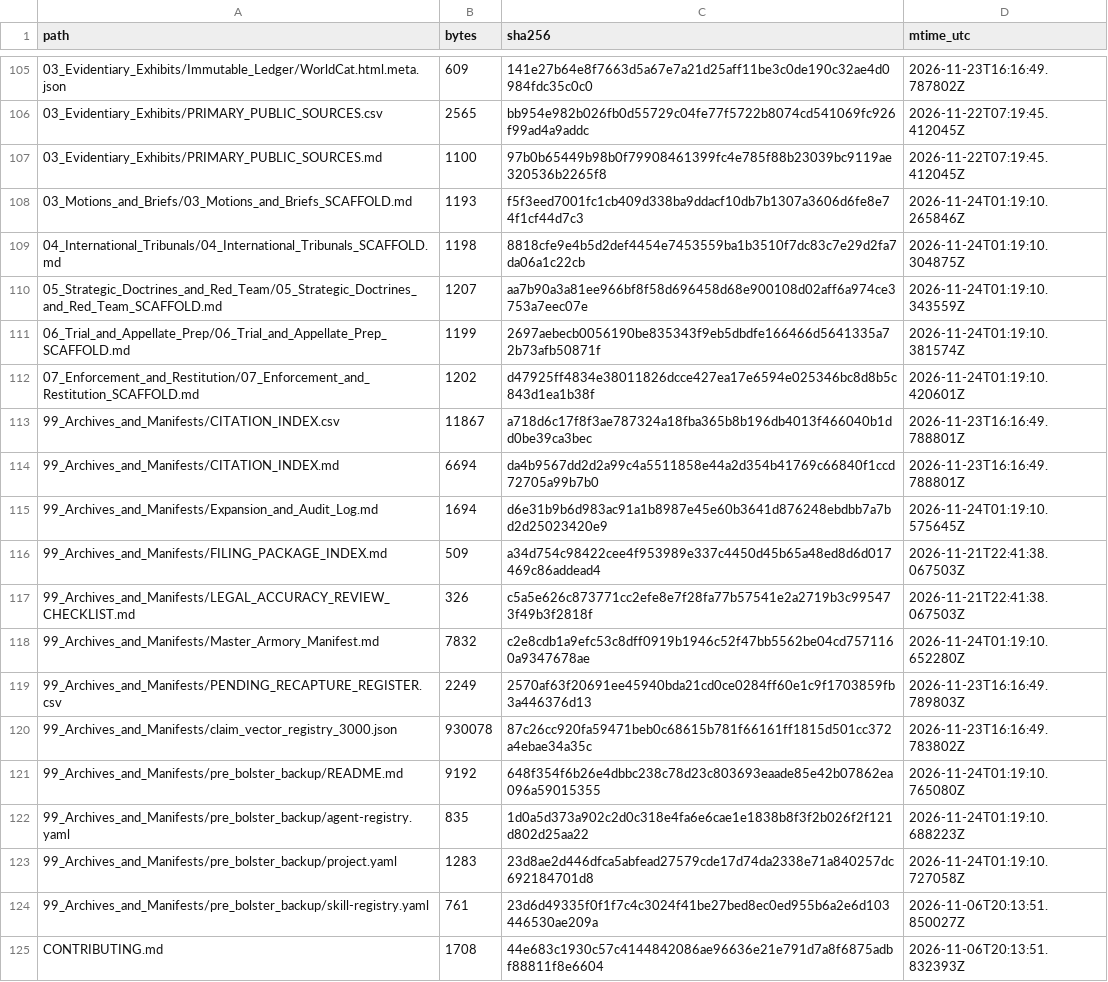
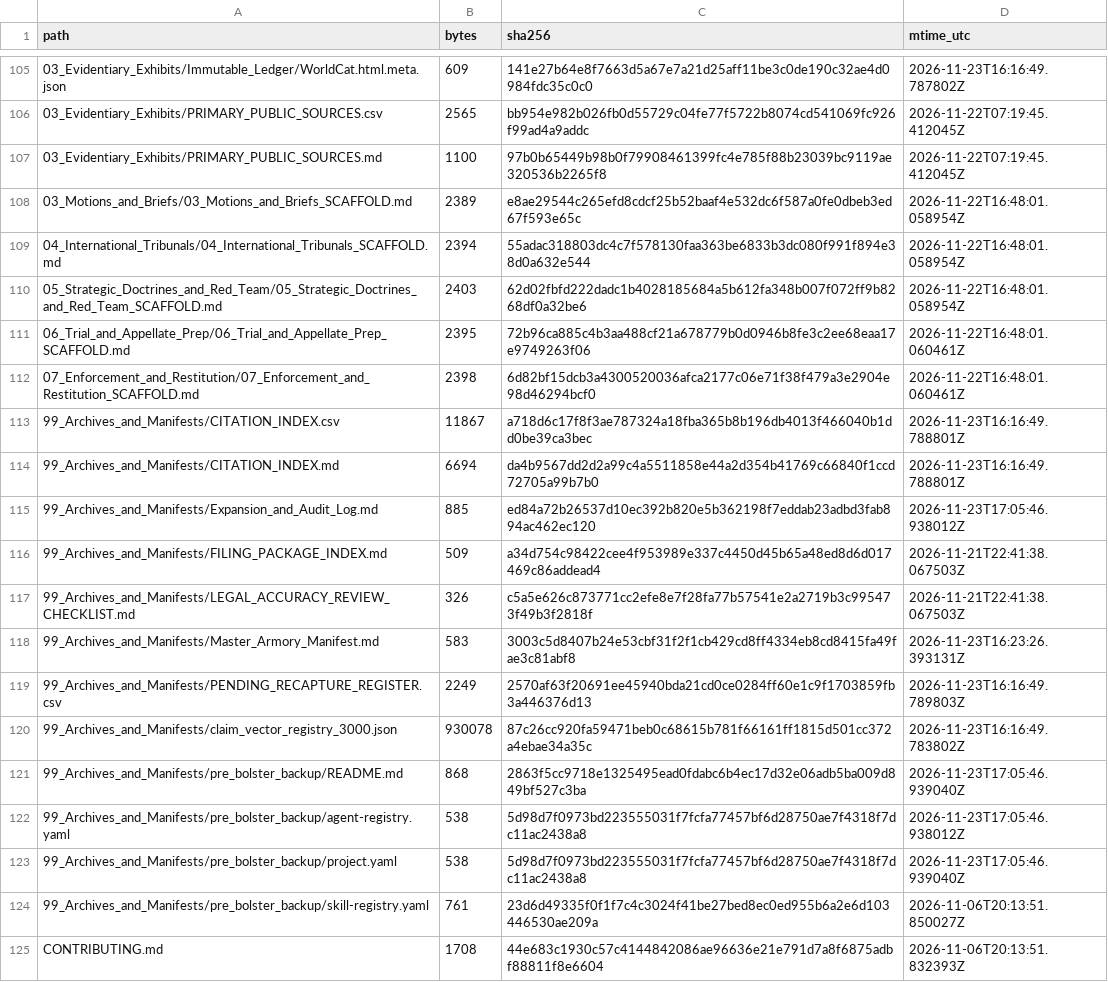
Before and after one commit to GlobalRestitutionAlliance/turtle-island-us-ak-native-village-of-kiana-master-litigation, a CSV file: 99_Archives_and_Manifests/MANIFEST_SHA256.csv, drawn as a sheet; only a part is shown, gaps mark what is left out; the diff covers the shown part only.

```diff
--- a/99_Archives_and_Manifests/MANIFEST_SHA256.csv
+++ b/99_Archives_and_Manifests/MANIFEST_SHA256.csv
@@ -107,18 +107,18 @@ path,bytes,sha256,mtime_utc
 03_Evidentiary_Exhibits/PRIMARY_PUBLIC_SOURCES.md,1100,97b0b65449b98b0f79908461399fc4e785f88b23039bc9119ae320536b2265f8,2026-11-22T07:19:45.412045Z
-03_Motions_and_Briefs/03_Motions_and_Briefs_SCAFFOLD.md,1193,f5f3eed7001fc1cb409d338ba9ddacf10db7b1307a3606d6fe8e74f1cf44d7c3,2026-11-24T01:19:10.265846Z
-04_International_Tribunals/04_International_Tribunals_SCAFFOLD.md,1198,8818cfe9e4b5d2def4454e7453559ba1b3510f7dc83c7e29d2fa7da06a1c22cb,2026-11-24T01:19:10.304875Z
-05_Strategic_Doctrines_and_Red_Team/05_Strategic_Doctrines_and_Red_Team_SCAFFOLD.md,1207,aa7b90a3a81ee966bf8f58d696458d68e900108d02aff6a974ce3753a7eec07e,2026-11-24T01:19:10.343559Z
-06_Trial_and_Appellate_Prep/06_Trial_and_Appellate_Prep_SCAFFOLD.md,1199,2697aebecb0056190be835343f9eb5dbdfe166466d5641335a72b73afb50871f,2026-11-24T01:19:10.381574Z
-07_Enforcement_and_Restitution/07_Enforcement_and_Restitution_SCAFFOLD.md,1202,d47925ff4834e38011826dcce427ea17e6594e025346bc8d8b5c843d1ea1b38f,2026-11-24T01:19:10.420601Z
+03_Motions_and_Briefs/03_Motions_and_Briefs_SCAFFOLD.md,2389,e8ae29544c265efd8cdcf25b52baaf4e532dc6f587a0fe0dbeb3ed67f593e65c,2026-11-22T16:48:01.058954Z
+04_International_Tribunals/04_International_Tribunals_SCAFFOLD.md,2394,55adac318803dc4c7f578130faa363be6833b3dc080f991f894e38d0a632e544,2026-11-22T16:48:01.058954Z
+05_Strategic_Doctrines_and_Red_Team/05_Strategic_Doctrines_and_Red_Team_SCAFFOLD.md,2403,62d02fbfd222dadc1b4028185684a5b612fa348b007f072ff9b8268df0a32be6,2026-11-22T16:48:01.058954Z
+06_Trial_and_Appellate_Prep/06_Trial_and_Appellate_Prep_SCAFFOLD.md,2395,72b96ca885c4b3aa488cf21a678779b0d0946b8fe3c2ee68eaa17e9749263f06,2026-11-22T16:48:01.060461Z
+07_Enforcement_and_Restitution/07_Enforcement_and_Restitution_SCAFFOLD.md,2398,6d82bf15dcb3a4300520036afca2177c06e71f38f479a3e2904e98d46294bcf0,2026-11-22T16:48:01.060461Z
 99_Archives_and_Manifests/CITATION_INDEX.csv,11867,a718d6c17f8f3ae787324a18fba365b8b196db4013f466040b1dd0be39ca3bec,2026-11-23T16:16:49.788801Z
 99_Archives_and_Manifests/CITATION_INDEX.md,6694,da4b9567dd2d2a99c4a5511858e44a2d354b41769c66840f1ccd72705a99b7b0,2026-11-23T16:16:49.788801Z
-99_Archives_and_Manifests/Expansion_and_Audit_Log.md,1694,d6e31b9b6d983ac91a1b8987e45e60b3641d876248ebdbb7a7bd2d25023420e9,2026-11-24T01:19:10.575645Z
+99_Archives_and_Manifests/Expansion_and_Audit_Log.md,885,ed84a72b26537d10ec392b820e5b362198f7eddab23adbd3fab894ac462ec120,2026-11-23T17:05:46.938012Z
 99_Archives_and_Manifests/FILING_PACKAGE_INDEX.md,509,a34d754c98422cee4f953989e337c4450d45b65a48ed8d6d017469c86addead4,2026-11-21T22:41:38.067503Z
 99_Archives_and_Manifests/LEGAL_ACCURACY_REVIEW_CHECKLIST.md,326,c5a5e626c873771cc2efe8e7f28fa77b57541e2a2719b3c995473f49b3f2818f,2026-11-21T22:41:38.067503Z
-99_Archives_and_Manifests/Master_Armory_Manifest.md,7832,c2e8cdb1a9efc53c8dff0919b1946c52f47bb5562be04cd7571160a9347678ae,2026-11-24T01:19:10.652280Z
+99_Archives_and_Manifests/Master_Armory_Manifest.md,583,3003c5d8407b24e53cbf31f2f1cb429cd8ff4334eb8cd8415fa49fae3c81abf8,2026-11-23T16:23:26.393131Z
 99_Archives_and_Manifests/PENDING_RECAPTURE_REGISTER.csv,2249,2570af63f20691ee45940bda21cd0ce0284ff60e1c9f1703859fb3a446376d13,2026-11-23T16:16:49.789803Z
 99_Archives_and_Manifests/claim_vector_registry_3000.json,930078,87c26cc920fa59471beb0c68615b781f66161ff1815d501cc372a4ebae34a35c,2026-11-23T16:16:49.783802Z
-99_Archives_and_Manifests/pre_bolster_backup/README.md,9192,648f354f6b26e4dbbc238c78d23c803693eaade85e42b07862ea096a59015355,2026-11-24T01:19:10.765080Z
-99_Archives_and_Manifests/pre_bolster_backup/agent-registry.yaml,835,1d0a5d373a902c2d0c318e4fa6e6cae1e1838b8f3f2b026f2f121d802d25aa22,2026-11-24T01:19:10.688223Z
-99_Archives_and_Manifests/pre_bolster_backup/project.yaml,1283,23d8ae2d446dfca5abfead27579cde17d74da2338e71a840257dc692184701d8,2026-11-24T01:19:10.727058Z
+99_Archives_and_Manifests/pre_bolster_backup/README.md,868,2863f5cc9718e1325495ead0fdabc6b4ec17d32e06adb5ba009d849bf527c3ba,2026-11-23T17:05:46.939040Z
+99_Archives_and_Manifests/pre_bolster_backup/agent-registry.yaml,538,5d98d7f0973bd223555031f7fcfa77457bf6d28750ae7f4318f7dc11ac2438a8,2026-11-23T17:05:46.938012Z
+99_Archives_and_Manifests/pre_bolster_backup/project.yaml,538,5d98d7f0973bd223555031f7fcfa77457bf6d28750ae7f4318f7dc11ac2438a8,2026-11-23T17:05:46.939040Z
 99_Archives_and_Manifests/pre_bolster_backup/skill-registry.yaml,761,23d6d49335f0f1f7c4c3024f41be27bed8ec0ed955b6a2e6d103446530ae209a,2026-11-06T20:13:51.850027Z
```
Also changed, not shown: 86 edited cells elsewhere in this file, 39 other files.
